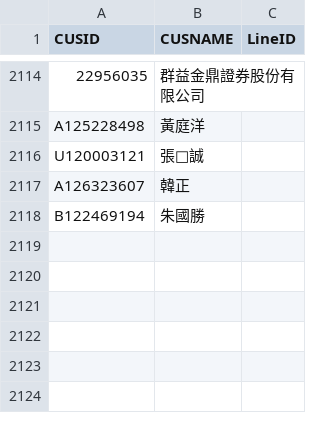
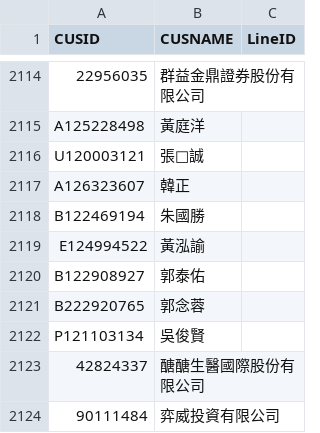
Before and after one commit to smart40333/LineBot, a CSV file: Data/mapping.csv, drawn as a sheet; only a part is shown, gaps mark what is left out; the diff names each change by its address in the sheet, - before the commit and + after, or states it on an @@ line.

Commit message:
update: mapping.csv

```diff
--- a/Data/mapping.csv
+++ b/Data/mapping.csv
+row 2119: E124994522 | 黃泓諭
+row 2120: B122908927 | 郭泰佑
+row 2121: B222920765 | 郭念蓉
+row 2122: P121103134 | 吳俊賢
+row 2123: 42824337 | 醣醣生醫國際股份有限公司
+row 2124: 90111484 | 弈威投資有限公司
```
